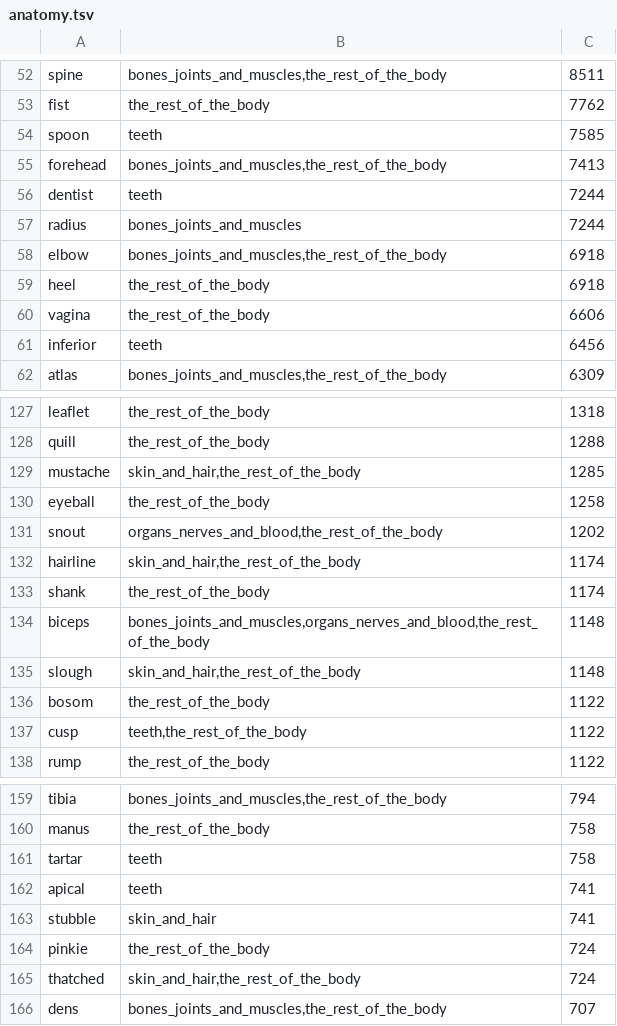
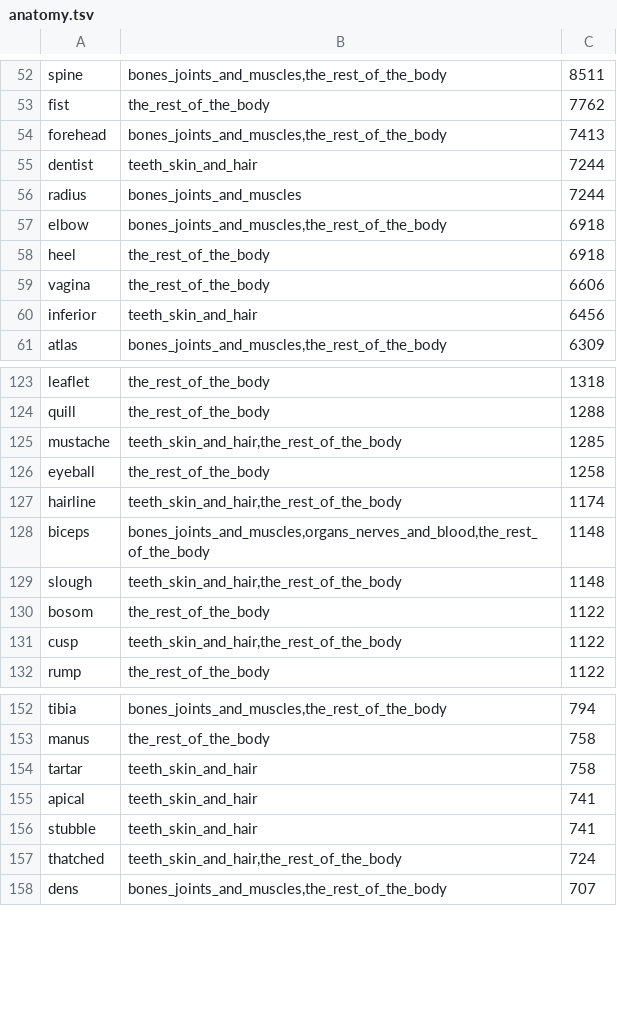
Before and after one commit to aaronified/lexodle, a TSV file: app/assets/themes/anatomy.tsv, drawn as a sheet; only a part is shown, gaps mark what is left out; the diff covers the shown part only.

```diff
--- a/app/assets/themes/anatomy.tsv
+++ b/app/assets/themes/anatomy.tsv
@@ -53,5 +53,4 @@ spine	bones_joints_and_muscles,the_rest_of_the_body	8511
 fist	the_rest_of_the_body	7762
-spoon	teeth	7585
 forehead	bones_joints_and_muscles,the_rest_of_the_body	7413
-dentist	teeth	7244
+dentist	teeth_skin_and_hair	7244
 radius	bones_joints_and_muscles	7244
@@ -60,3 +59,3 @@ heel	the_rest_of_the_body	6918
 vagina	the_rest_of_the_body	6606
-inferior	teeth	6456
+inferior	teeth_skin_and_hair	6456
 atlas	bones_joints_and_muscles,the_rest_of_the_body	6309
@@ -128,11 +124,9 @@ leaflet	the_rest_of_the_body	1318
 quill	the_rest_of_the_body	1288
-mustache	skin_and_hair,the_rest_of_the_body	1285
+mustache	teeth_skin_and_hair,the_rest_of_the_body	1285
 eyeball	the_rest_of_the_body	1258
-snout	organs_nerves_and_blood,the_rest_of_the_body	1202
-hairline	skin_and_hair,the_rest_of_the_body	1174
-shank	the_rest_of_the_body	1174
+hairline	teeth_skin_and_hair,the_rest_of_the_body	1174
 biceps	bones_joints_and_muscles,organs_nerves_and_blood,the_rest_of_the_body	1148
-slough	skin_and_hair,the_rest_of_the_body	1148
+slough	teeth_skin_and_hair,the_rest_of_the_body	1148
 bosom	the_rest_of_the_body	1122
-cusp	teeth,the_rest_of_the_body	1122
+cusp	teeth_skin_and_hair,the_rest_of_the_body	1122
 rump	the_rest_of_the_body	1122
@@ -160,7 +153,6 @@ tibia	bones_joints_and_muscles,the_rest_of_the_body	794
 manus	the_rest_of_the_body	758
-tartar	teeth	758
-apical	teeth	741
-stubble	skin_and_hair	741
-pinkie	the_rest_of_the_body	724
-thatched	skin_and_hair,the_rest_of_the_body	724
+tartar	teeth_skin_and_hair	758
+apical	teeth_skin_and_hair	741
+stubble	teeth_skin_and_hair	741
+thatched	teeth_skin_and_hair,the_rest_of_the_body	724
 dens	bones_joints_and_muscles,the_rest_of_the_body	707
```
Also changed, not shown: 6 removed rows and 63 edited cells elsewhere in this file, app/assets/themes/food.tsv, app/assets/themes/math.tsv, 7 other files.
